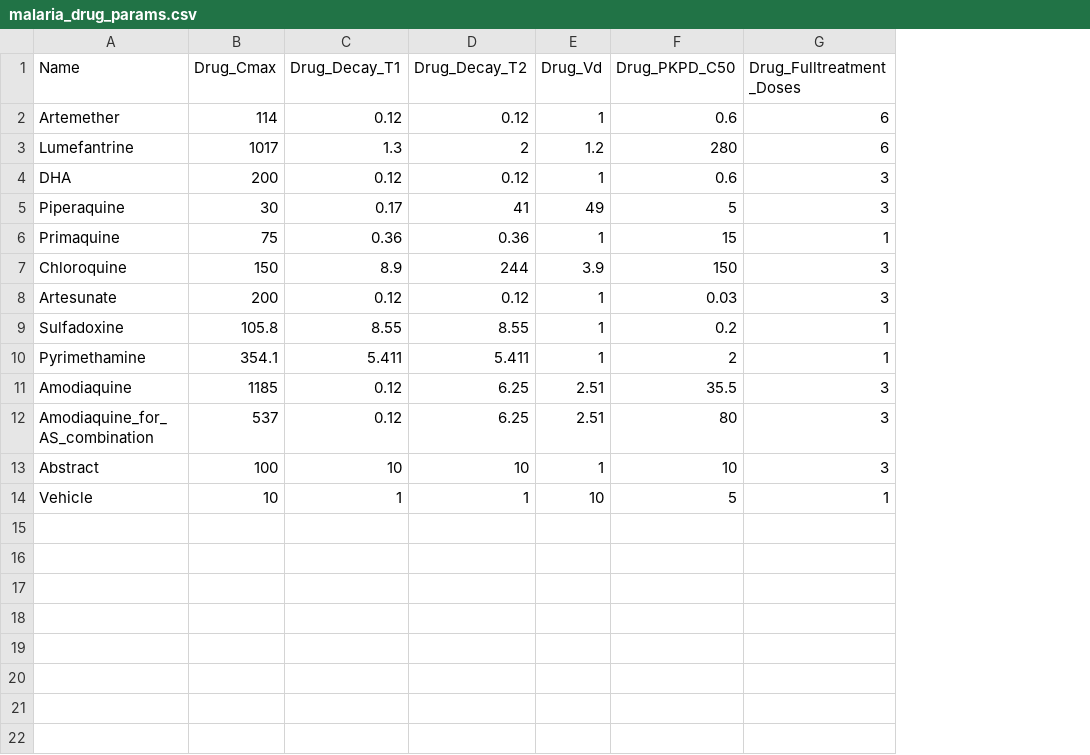
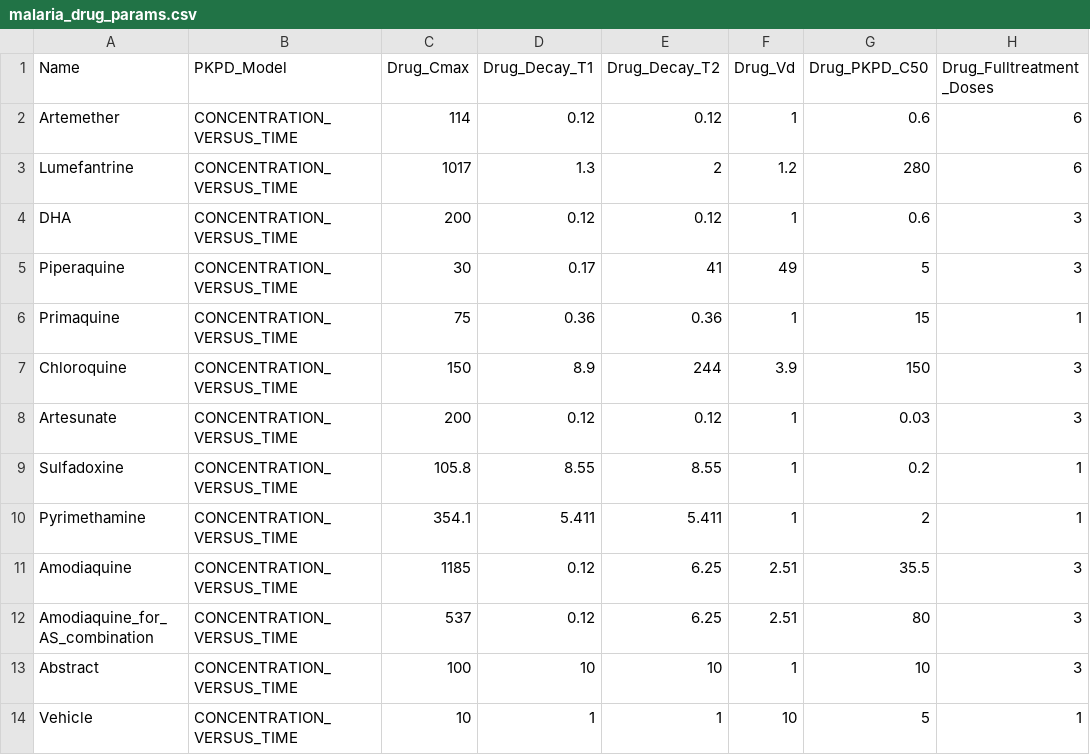
Before and after one commit to clorton/emodpy-malaria-singlebranch, a CSV file: emodpy_malaria/malaria_drug_params.csv, drawn as a sheet; only a part is shown; the diff names each change by its address in the sheet, - before the commit and + after, or states it on an @@ line.

Commit message:
GitHub 253 (#257)
* FPG updates: adding parasite genetics, drug resistance

* uncommenting things that should not be commented and updating function name

* Updating test_treatment_seeking, test_malaria_reporters, and reporters builtin (issues found when creating unittest)

* updating to make Sphinx happy

* appeasing the Sphinx

```diff
--- a/emodpy_malaria/malaria_drug_params.csv
+++ b/emodpy_malaria/malaria_drug_params.csv
+column B (PKPD_Model), rows 2-14: all CONCENTRATION_VERSUS_TIME
```
Also changed, not shown: 14 other files.
